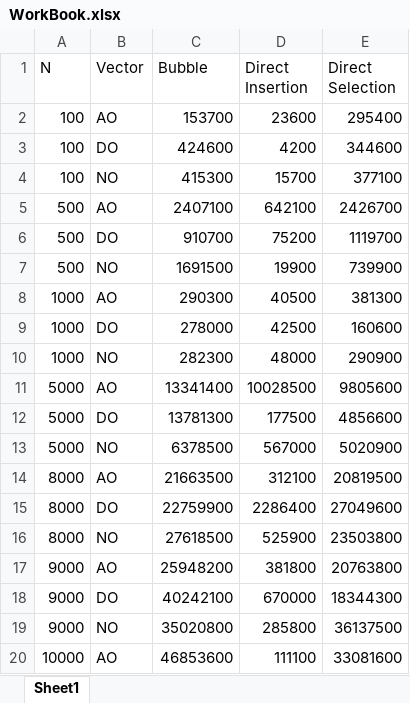
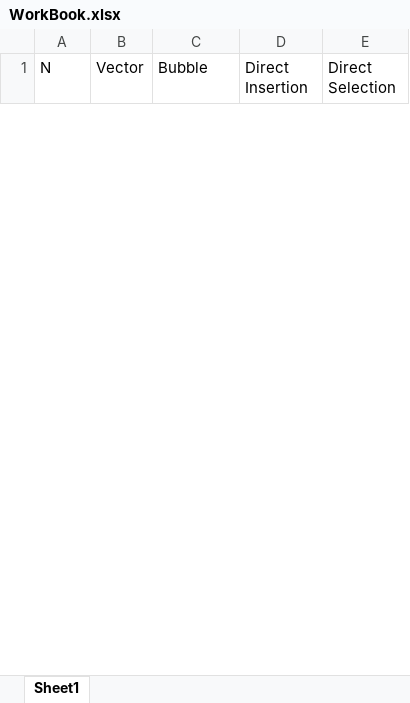
Before and after one commit to FelipeAlcazar/Task-1-Programming-Methodology, an Excel workbook: WorkBook.xlsx, sheet Sheet1, drawn as a sheet; only a part is shown; values as stored, in another font and other column widths than the file's, no borders; charts and pictures and table styles not drawn; removed rows and columns are numbered as before the commit, all else as after; the diff covers the shown part only; the diff names each change by its address in the sheet, - before the commit and + after, or states it on an @@ line.

Commit message:
final version 2.0

```diff
--- a/WorkBook.xlsx (sheet Sheet1)
+++ b/WorkBook.xlsx (sheet Sheet1)
-row 2: 100 | AO | 153700 | 23600 | 295400
-row 3: 100 | DO | 424600 | 4200 | 344600
-row 4: 100 | NO | 415300 | 15700 | 377100
-row 5: 500 | AO | 2407100 | 642100 | 2426700
-row 6: 500 | DO | 910700 | 75200 | 1119700
-row 7: 500 | NO | 1691500 | 19900 | 739900
-row 8: 1000 | AO | 290300 | 40500 | 381300
-row 9: 1000 | DO | 278000 | 42500 | 160600
-row 10: 1000 | NO | 282300 | 48000 | 290900
-row 11: 5000 | AO | 13341400 | 10028500 | 9805600
-row 12: 5000 | DO | 13781300 | 177500 | 4856600
-row 13: 5000 | NO | 6378500 | 567000 | 5020900
-row 14: 8000 | AO | 21663500 | 312100 | 20819500
-row 15: 8000 | DO | 22759900 | 2286400 | 27049600
-row 16: 8000 | NO | 27618500 | 525900 | 23503800
-row 17: 9000 | AO | 25948200 | 381800 | 20763800
-row 18: 9000 | DO | 40242100 | 670000 | 18344300
-row 19: 9000 | NO | 35020800 | 285800 | 36137500
-row 20: 10000 | AO | 46853600 | 111100 | 33081600
```
Also changed, not shown: 30 added rows and 11 removed rows elsewhere in this sheet, charts or pictures.
